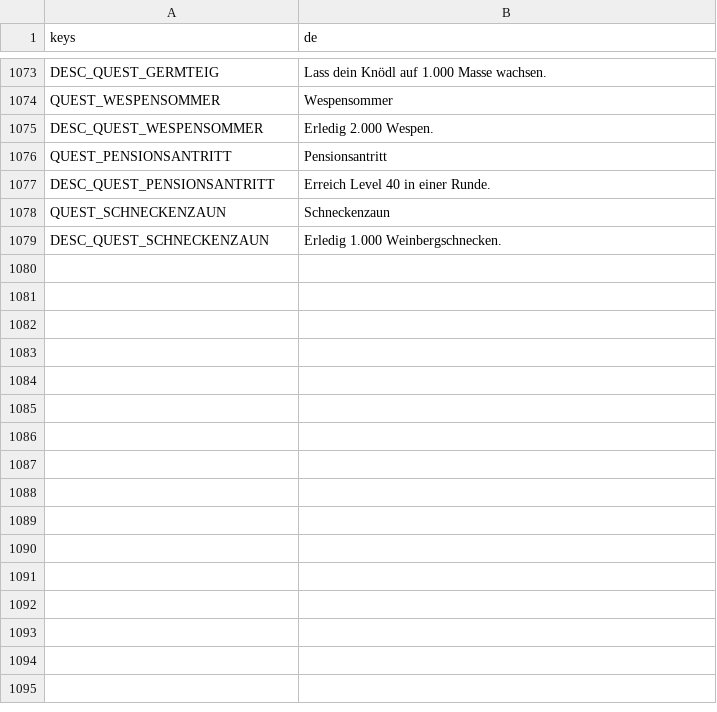
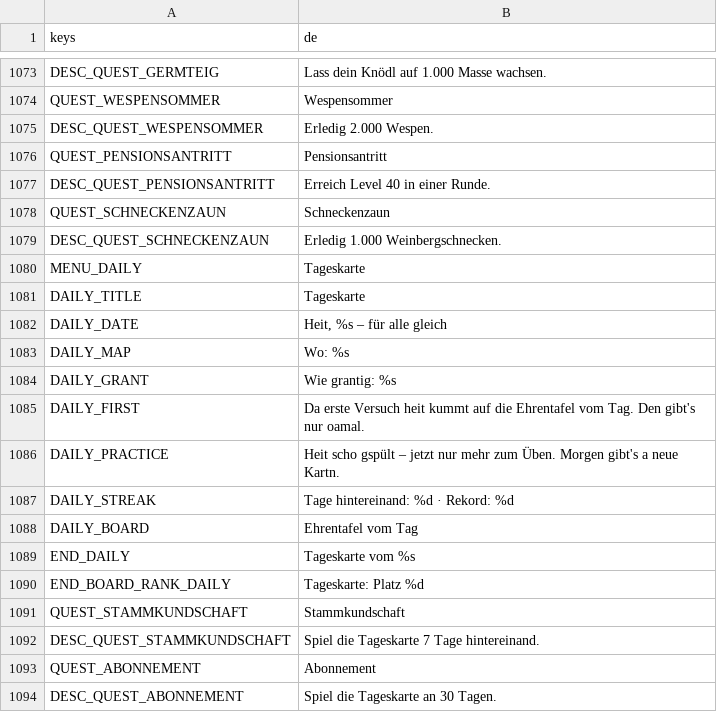
Before and after one commit to WiesnSims/Knoedlinger, a CSV file: i18n/strings.csv, drawn as a sheet; only a part is shown, gaps mark what is left out; the diff names each change by its address in the sheet, - before the commit and + after, or states it on an @@ line.

```diff
--- a/i18n/strings.csv
+++ b/i18n/strings.csv
+row 1080: MENU_DAILY | Tageskarte
+row 1081: DAILY_TITLE | Tageskarte
+row 1082: DAILY_DATE | Heit, %s – für alle gleich
+row 1083: DAILY_MAP | Wo: %s
+row 1084: DAILY_GRANT | Wie grantig: %s
+row 1085: DAILY_FIRST | Da erste Versuch heit kummt auf die Ehrentafel vom Tag. Den gibt's nur oamal.
+row 1086: DAILY_PRACTICE | Heit scho gspült – jetzt nur mehr zum Üben. Morgen gibt's a neue Kartn.
+row 1087: DAILY_STREAK | Tage hintereinand: %d · Rekord: %d
+row 1088: DAILY_BOARD | Ehrentafel vom Tag
+row 1089: END_DAILY | Tageskarte vom %s
+row 1090: END_BOARD_RANK_DAILY | Tageskarte: Platz %d
+row 1091: QUEST_STAMMKUNDSCHAFT | Stammkundschaft
+row 1092: DESC_QUEST_STAMMKUNDSCHAFT | Spiel die Tageskarte 7 Tage hintereinand.
+row 1093: QUEST_ABONNEMENT | Abonnement
+row 1094: DESC_QUEST_ABONNEMENT | Spiel die Tageskarte an 30 Tagen.
```
Also changed, not shown: 23 other files.
